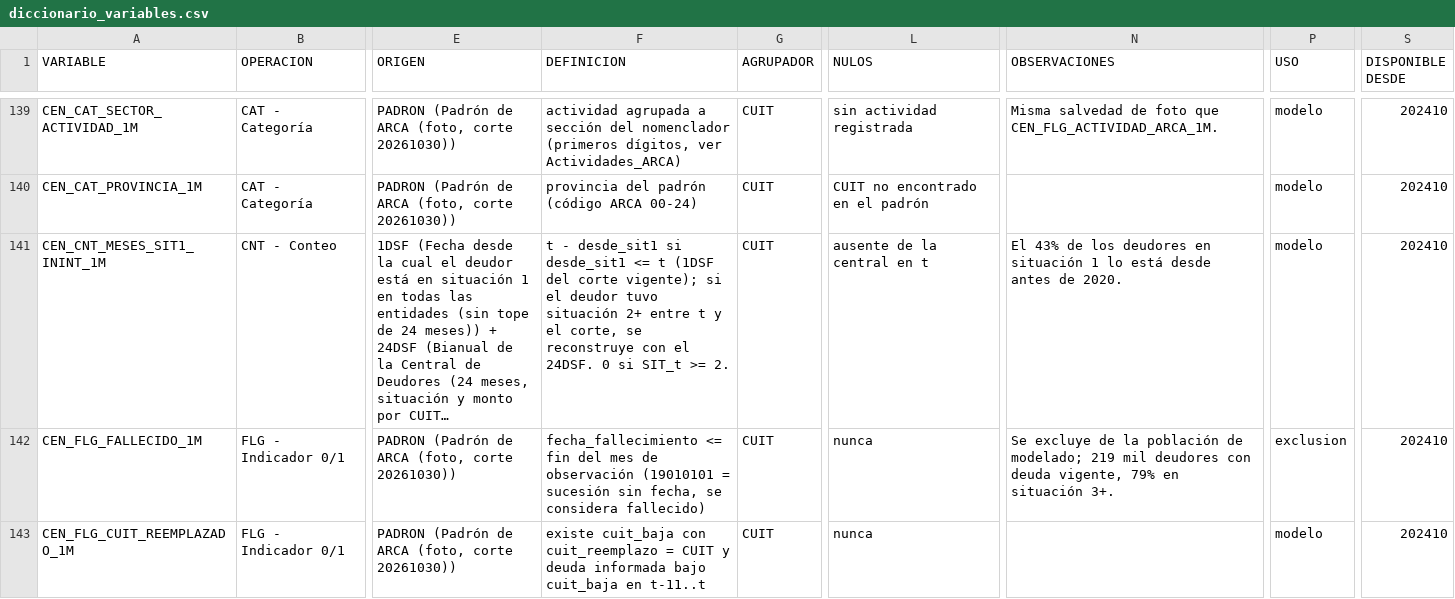
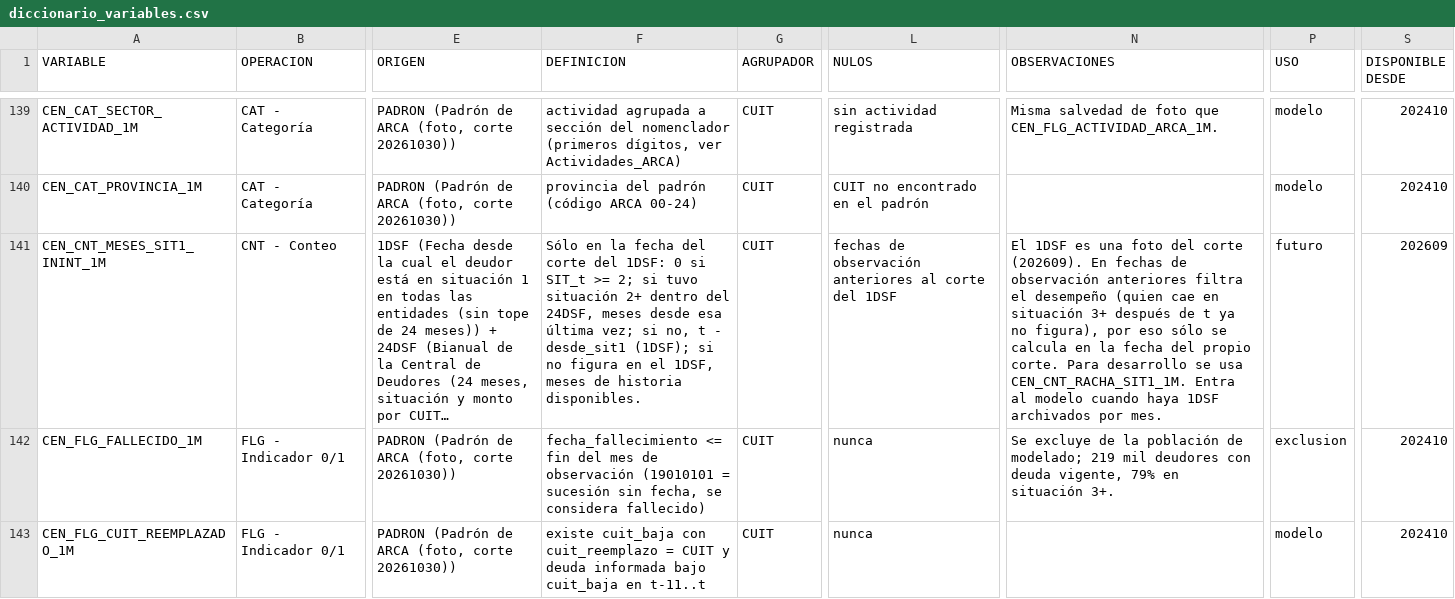
Before and after one commit to flormargara/cendeu-variables, a CSV file: docs/diccionario_variables.csv, drawn as a sheet; only a part is shown, gaps mark what is left out; long unchanged cells end in …; the diff names each change by its address in the sheet, - before the commit and + after, or states it on an @@ line.

```diff
--- a/docs/diccionario_variables.csv
+++ b/docs/diccionario_variables.csv
-F141 (DEFINICION): t - desde_sit1 si desde_sit1 <= t (1DSF del corte vigente); si el deudor tuvo situación 2+ entre t y el corte, se reconstruye con el 24DSF. 0 si SIT_t >= 2.
+F141 (DEFINICION): Sólo en la fecha del corte del 1DSF: 0 si SIT_t >= 2; si tuvo situación 2+ dentro del 24DSF, meses desde esa última vez; si no, t - desde_sit1 (1DSF); si no figura en el 1DSF, meses de historia disponibles.
-L141 (NULOS): ausente de la central en t
+L141 (NULOS): fechas de observación anteriores al corte del 1DSF
-N141 (OBSERVACIONES): El 43% de los deudores en situación 1 lo está desde antes de 2020.
+N141 (OBSERVACIONES): El 1DSF es una foto del corte (202609). En fechas de observación anteriores filtra el desempeño (quien cae en situación 3+ después de t ya no figura), por eso sólo se calcula en la fecha del propio corte. Para desarrollo se usa CEN_CNT_RACHA_SIT1_1M. Entra al modelo cuando haya 1DSF archivados por mes.
-P141 (USO): modelo
+P141 (USO): futuro
-S141 (DISPONIBLE DESDE): 202410
+S141 (DISPONIBLE DESDE): 202609
```
Also changed, not shown: 4 other files.
